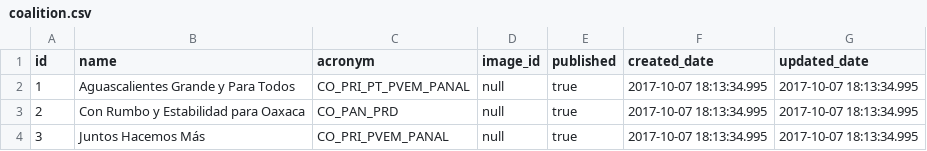
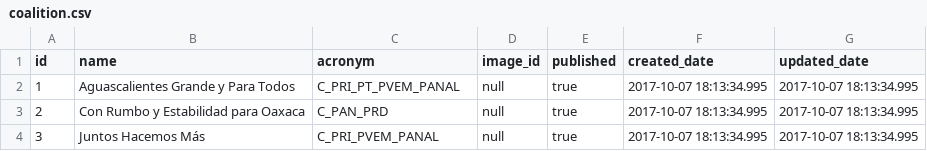
Before and after one commit to lopezoliveraeddy/sidener, a CSV file: src/main/resources/config/liquibase/coalition.csv, drawn as a sheet.

```diff
--- a/src/main/resources/config/liquibase/coalition.csv
+++ b/src/main/resources/config/liquibase/coalition.csv
@@ -1,4 +1,4 @@
 id,name,acronym,image_id,published,created_date,updated_date
-1,Aguascalientes Grande y Para Todos,CO_PRI_PT_PVEM_PANAL,null,true,2017-10-07 18:13:34.995,2017-10-07 18:13:34.995
-2,Con Rumbo y Estabilidad para Oaxaca,CO_PAN_PRD,null,true,2017-10-07 18:13:34.995,2017-10-07 18:13:34.995
-3,Juntos Hacemos Más,CO_PRI_PVEM_PANAL,null,true,2017-10-07 18:13:34.995,2017-10-07 18:13:34.995
+1,Aguascalientes Grande y Para Todos,C_PRI_PT_PVEM_PANAL,null,true,2017-10-07 18:13:34.995,2017-10-07 18:13:34.995
+2,Con Rumbo y Estabilidad para Oaxaca,C_PAN_PRD,null,true,2017-10-07 18:13:34.995,2017-10-07 18:13:34.995
+3,Juntos Hacemos Más,C_PRI_PVEM_PANAL,null,true,2017-10-07 18:13:34.995,2017-10-07 18:13:34.995
```
Also changed, not shown: src/main/resources/config/liquibase/district.csv, src/main/resources/config/liquibase/election.csv, 1 other file.
